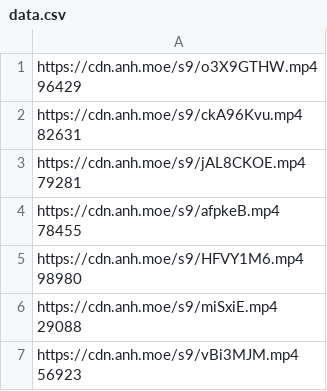
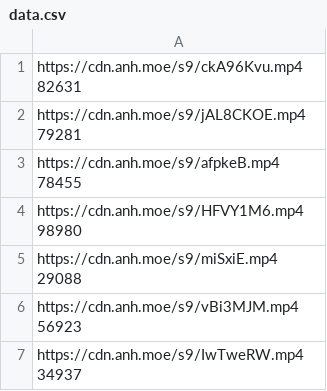
Before and after one commit to gx288/xammm, a CSV file: data.csv, drawn as a sheet; only a part is shown; the shorter side is filled out with more unchanged rows; ↵ is a line break in a cell; the diff names each change by its address in the sheet, - before the commit and + after, or states it on an @@ line.

```diff
--- a/data.csv
+++ b/data.csv
-row 1: https://cdn.anh.moe/s9/o3X9GTHW.mp4 ↵ 96429
```
